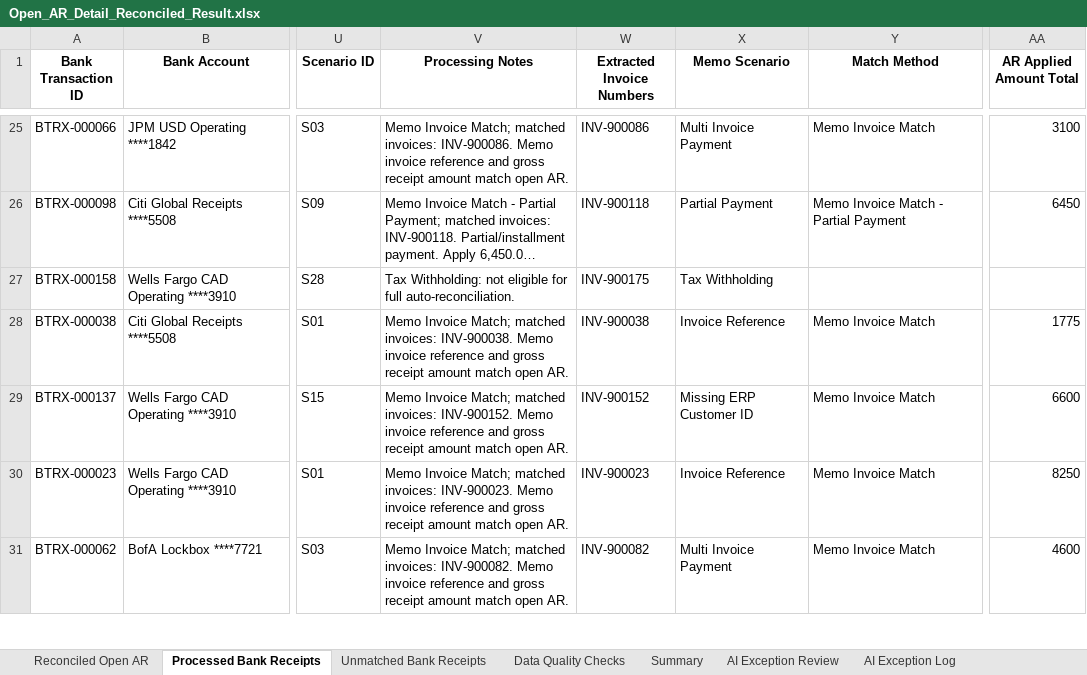
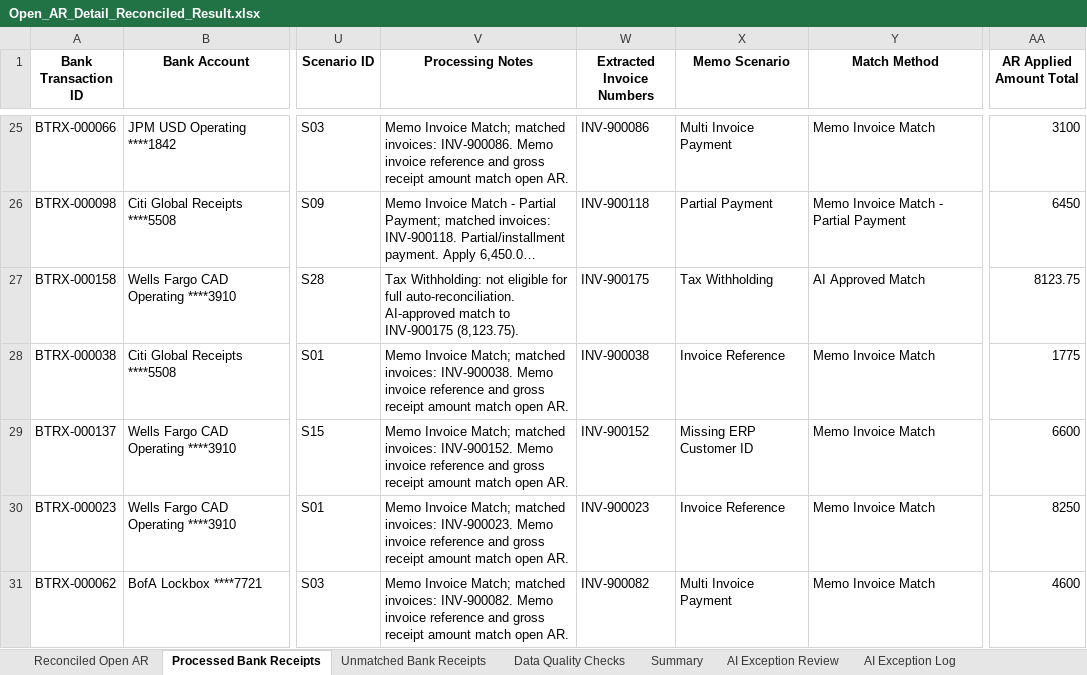
Before and after one commit to COCO-WaterBird/AR_Reconciliation_agent, an Excel workbook: Open_AR_Detail_Reconciled_Result.xlsx, sheet Processed Bank Receipts, drawn as a sheet; only a part is shown, gaps mark what is left out; long unchanged cells end in …; values as stored, in another font and other column widths than the file's, no borders; the diff covers the shown part only; the diff names each change by its address in the sheet, - before the commit and + after, or states it on an @@ line.

```diff
--- a/Open_AR_Detail_Reconciled_Result.xlsx (sheet Processed Bank Receipts)
+++ b/Open_AR_Detail_Reconciled_Result.xlsx (sheet Processed Bank Receipts)
-V27 (Processing Notes): …full auto-reconciliation.
+V27 (Processing Notes): …full auto-reconciliation. AI-approved match to INV-900175 (8,123.75).
-Y27 (Match Method): (empty)
+Y27 (Match Method): AI Approved Match
-AA27 (AR Applied Amount Total): (empty)
+AA27 (AR Applied Amount Total): 8123.75
```
Also changed, not shown: 12 edited cells elsewhere in this sheet, sheet AI Exception Review, sheet Reconciled Open AR, 3 other files.
